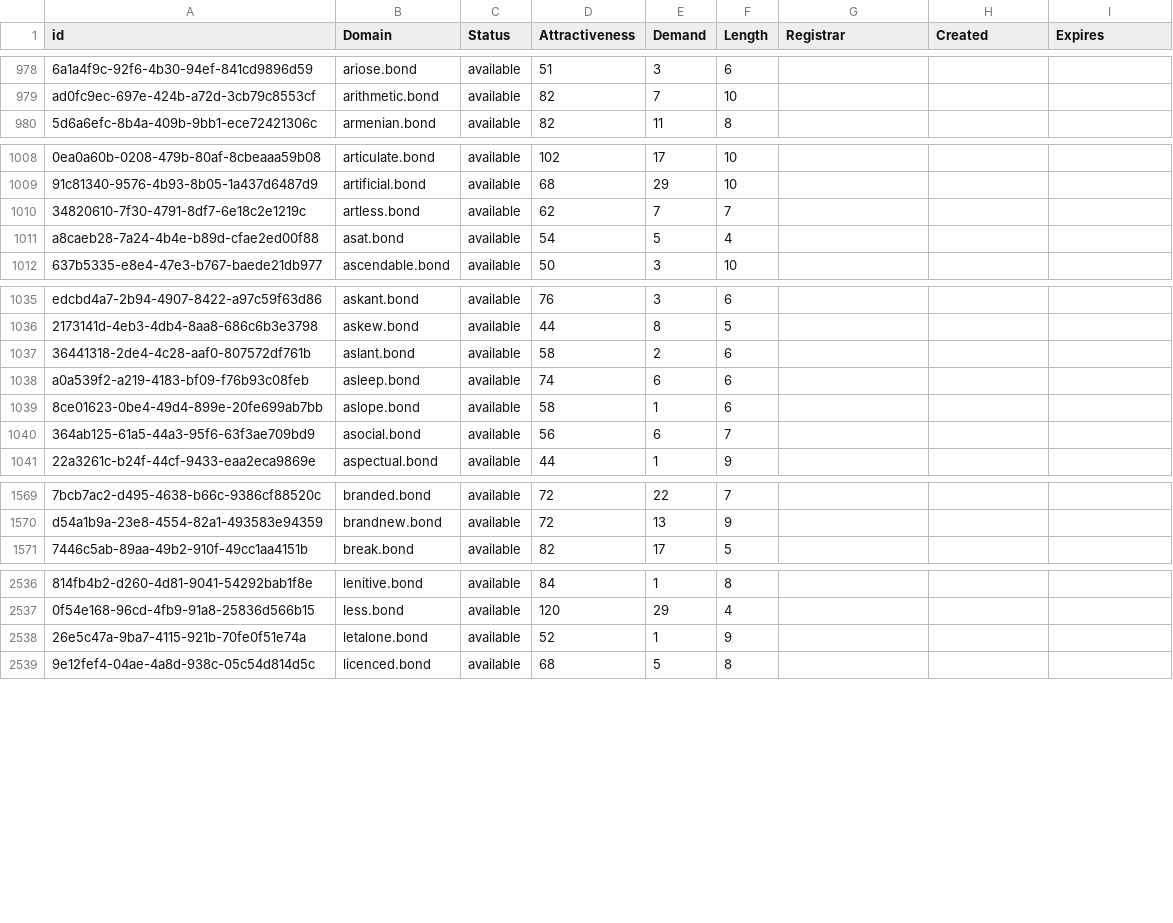
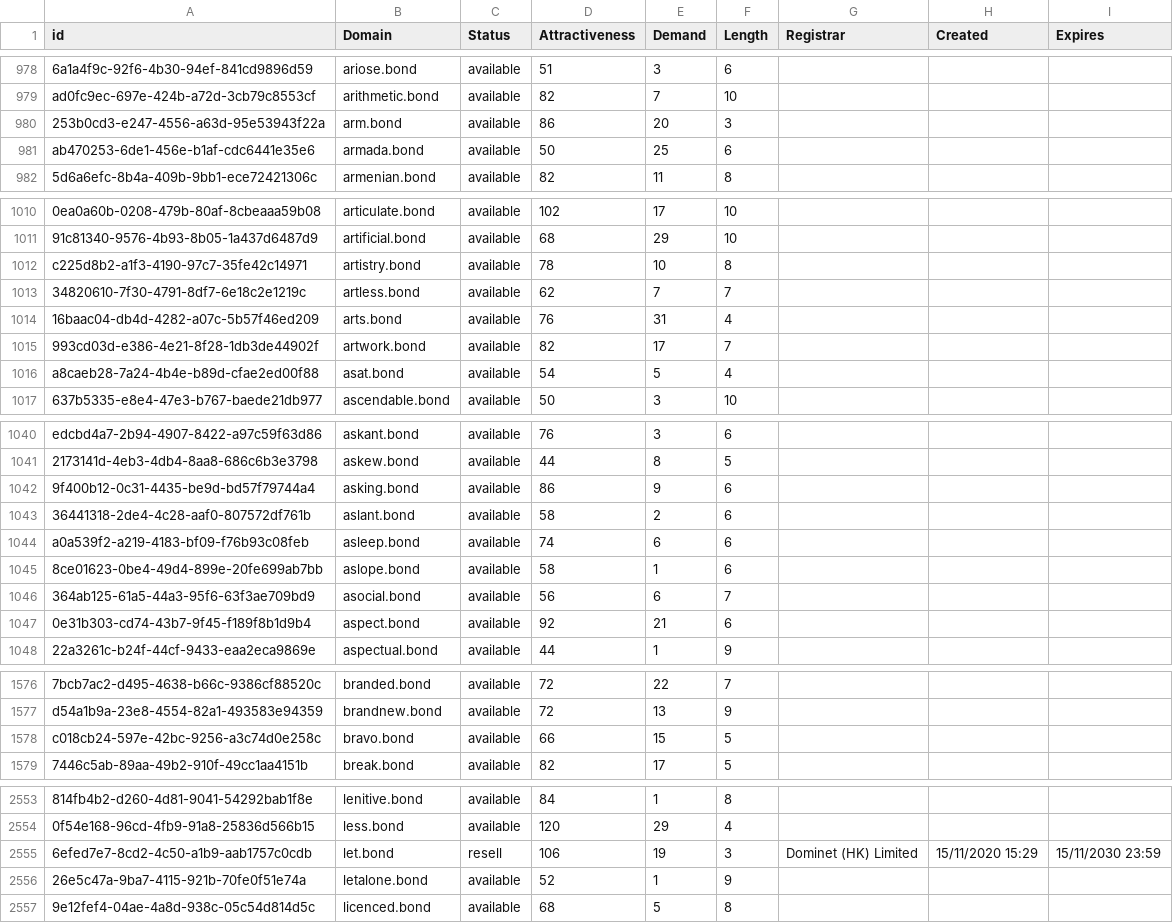
Before and after one commit to UniqueDomains/bond-oneword-domains, a CSV file: bond.csv, drawn as a sheet; only a part is shown, gaps mark what is left out; the diff covers the shown part only; the diff names each change by its address in the sheet, - before the commit and + after, or states it on an @@ line.

Commit message:
Domains update

```diff
--- a/bond.csv
+++ b/bond.csv
+row 980: 253b0cd3-e247-4556-a63d-95e53943f22a | arm.bond | available | 86 | 20 | 3
+row 981: ab470253-6de1-456e-b1af-cdc6441e35e6 | armada.bond | available | 50 | 25 | 6
+row 1012: c225d8b2-a1f3-4190-97c7-35fe42c14971 | artistry.bond | available | 78 | 10 | 8
+row 1014: 16baac04-db4d-4282-a07c-5b57f46ed209 | arts.bond | available | 76 | 31 | 4
+row 1015: 993cd03d-e386-4e21-8f28-1db3de44902f | artwork.bond | available | 82 | 17 | 7
+row 1042: 9f400b12-0c31-4435-be9d-bd57f79744a4 | asking.bond | available | 86 | 9 | 6
+row 1047: 0e31b303-cd74-43b7-9f45-f189f8b1d9b4 | aspect.bond | available | 92 | 21 | 6
+row 1578: c018cb24-597e-42bc-9256-a3c74d0e258c | bravo.bond | available | 66 | 15 | 5
+row 2555: 6efed7e7-8cd2-4c50-a1b9-aab1757c0cdb | let.bond | resell | 106 | 19 | 3 | Dominet (HK) Limited | 15/11/2020 15:29 | 15/11/2030 23:59
```
Also changed, not shown: 14 added rows and 11 edited cells elsewhere in this file, 2 other files.
